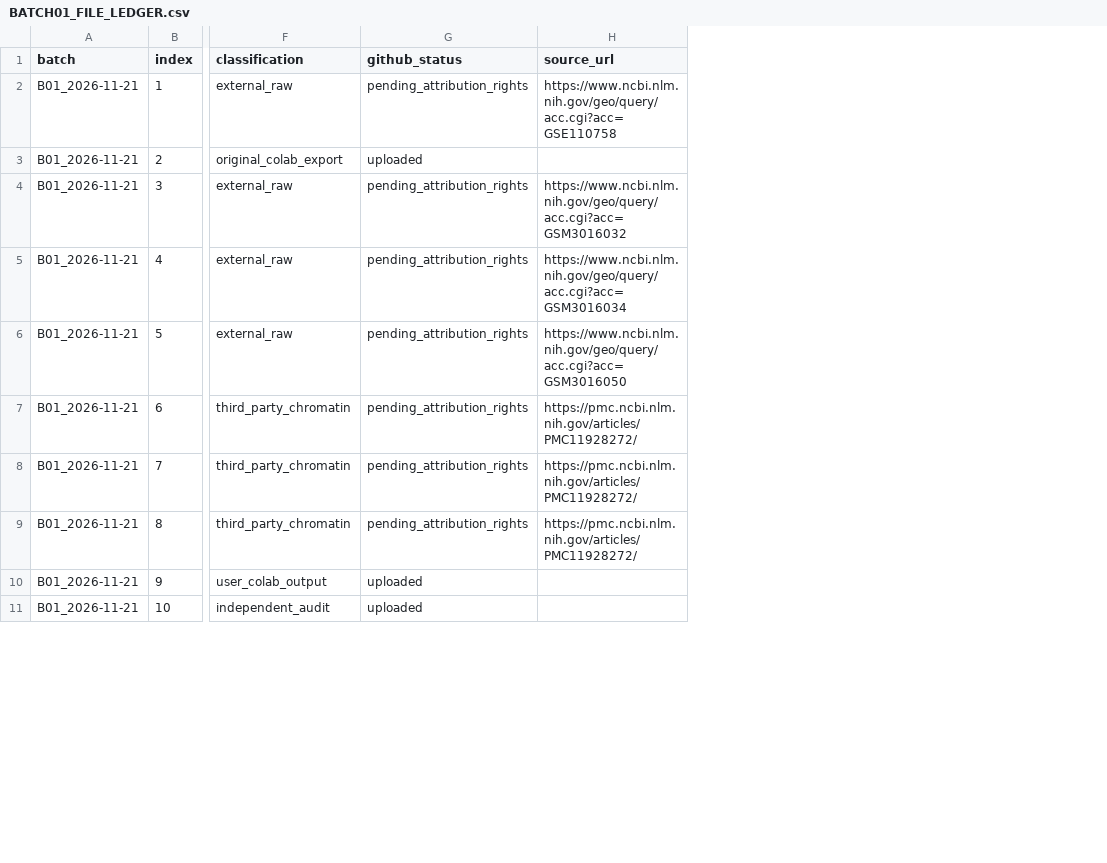
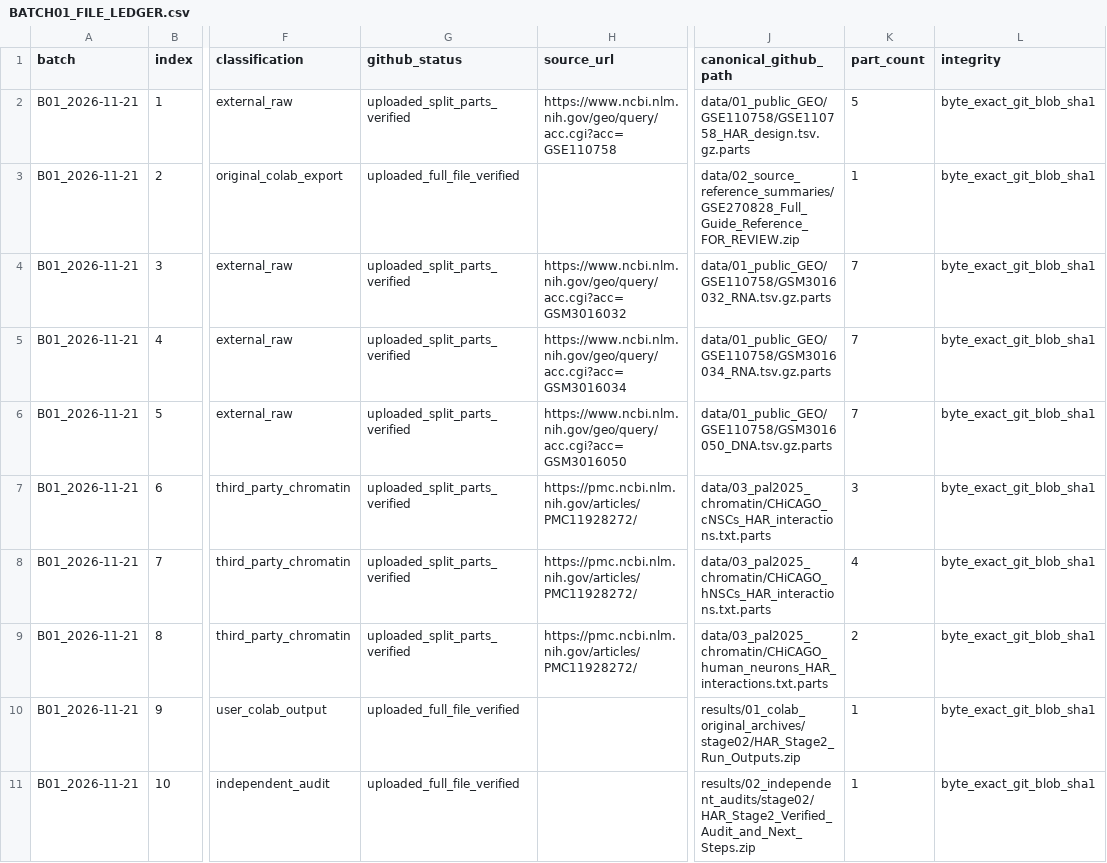
Before and after one commit to Najeebkhan955/HAR-Assay-Aware-Regulatory-Benchmark-, a CSV file: provenance/batches/B01_2026-11-21/BATCH01_FILE_LEDGER.csv, drawn as a sheet; only a part is shown, gaps mark what is left out; the diff covers the shown part only; the diff names each change by its address in the sheet, - before the commit and + after, or states it on an @@ line.

Commit message:
Correct Batch01 ledger: all 19 original files remotely verified across 53 git blobs

```diff
--- a/provenance/batches/B01_2026-11-21/BATCH01_FILE_LEDGER.csv
+++ b/provenance/batches/B01_2026-11-21/BATCH01_FILE_LEDGER.csv
+column J (canonical_github_path), rows 2-11: data/01_public_GEO/GSE110758/GSE110758_HAR_design.tsv.gz.parts | data/02_source_reference_summaries/GSE270828_Full_Guide_Reference_FOR_REVIEW.zip | data/01_public_GEO/GSE110758/GSM3016032_RNA.tsv.gz.parts | data/01_public_GEO/GSE110758/GSM3016034_RNA.tsv.gz.parts | data/01_public_GEO/GSE110758/GSM3016050_DNA.tsv.gz.parts | data/03_pal2025_chromatin/CHiCAGO_cNSCs_HAR_interactions.txt.parts | data/03_pal2025_chromatin/CHiCAGO_hNSCs_HAR_interactions.txt.parts | data/03_pal2025_chromatin/CHiCAGO_human_neurons_HAR_interactions.txt.parts | results/01_colab_original_archives/stage02/HAR_Stage2_Run_Outputs.zip | results/02_independent_audits/stage02/HAR_Stage2_Verified_Audit_and_Next_Steps.zip
+column K (part_count), rows 2-11: 5 | 1 | 7 | 7 | 7 | 3 | 4 | 2 | 1 | 1
+column L (integrity), rows 2-11: all byte_exact_git_blob_sha1
-G2 (github_status): pending_attribution_rights
+G2 (github_status): uploaded_split_parts_verified
-G3 (github_status): uploaded
+G3 (github_status): uploaded_full_file_verified
-G4:G9 (github_status): pending_attribution_rights
+G4:G9 (github_status): uploaded_split_parts_verified
-G10:G11 (github_status): uploaded
+G10:G11 (github_status): uploaded_full_file_verified
```
Also changed, not shown: 9 edited cells elsewhere in this file.
